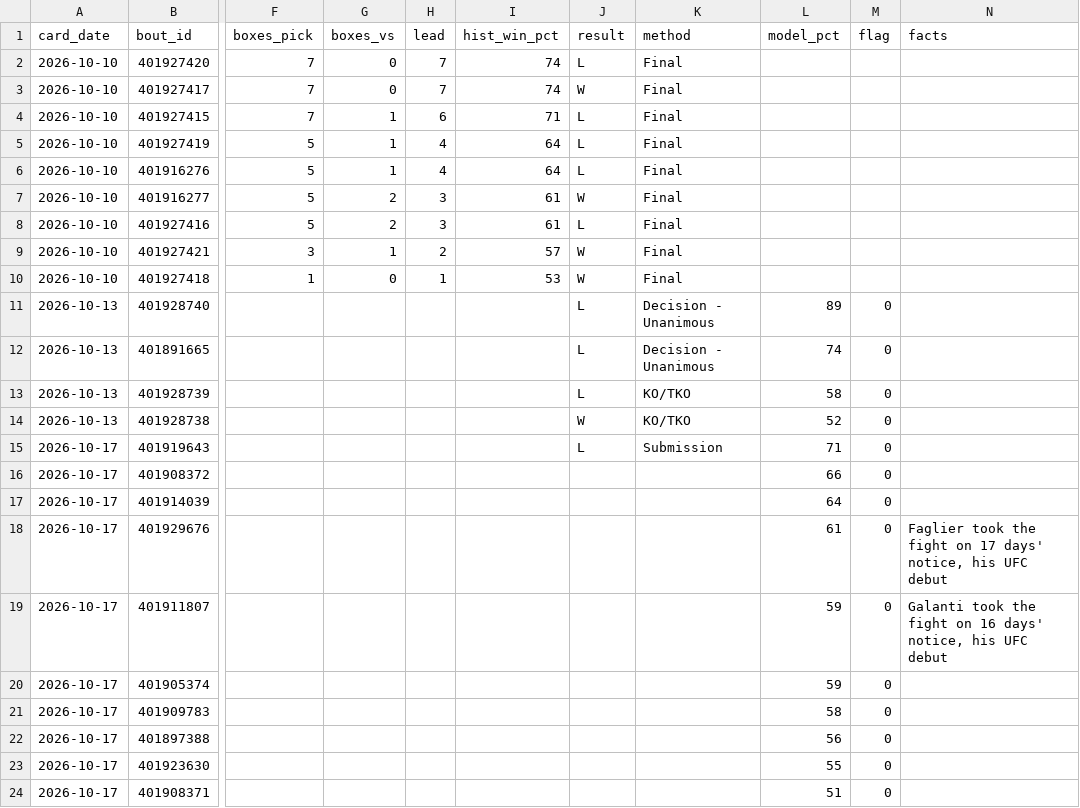
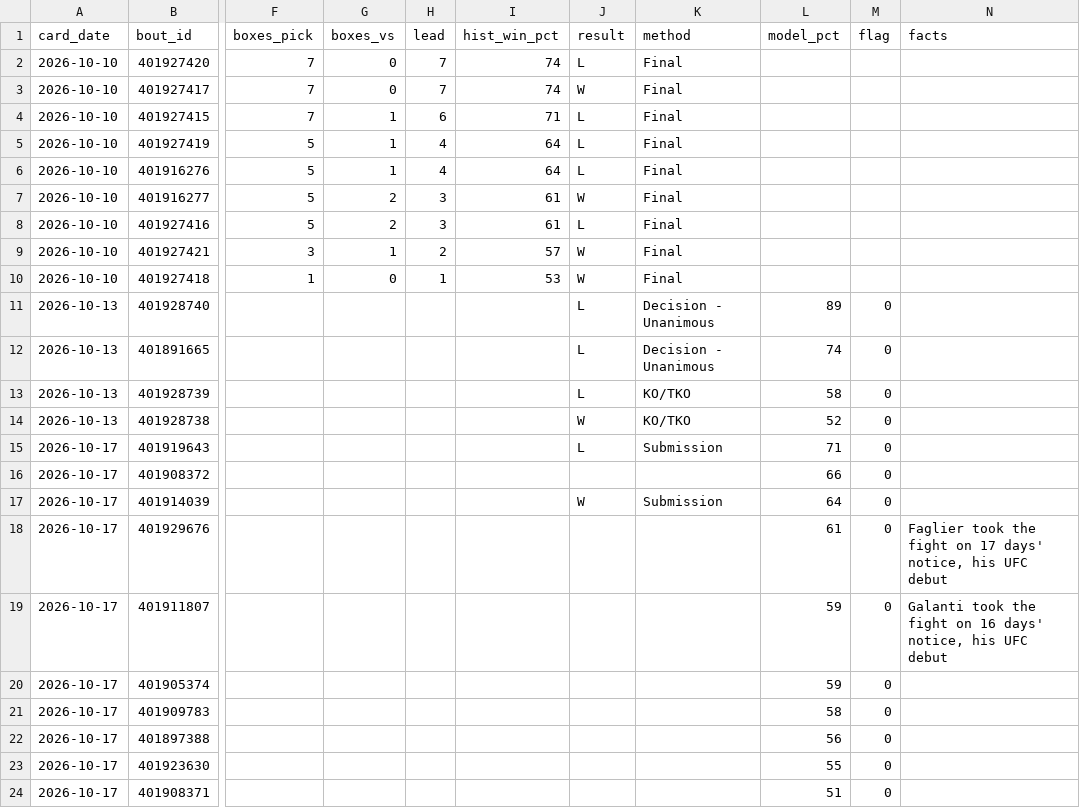
Before and after one commit to DPAD7/the-arena, a CSV file: data/boxpicks_log.csv, drawn as a sheet; only a part is shown, gaps mark what is left out; the diff names each change by its address in the sheet, - before the commit and + after, or states it on an @@ line.

```diff
--- a/data/boxpicks_log.csv
+++ b/data/boxpicks_log.csv
-J17 (result): (empty)
+J17 (result): W
-K17 (method): (empty)
+K17 (method): Submission
```
Also changed, not shown: 42 other files.
